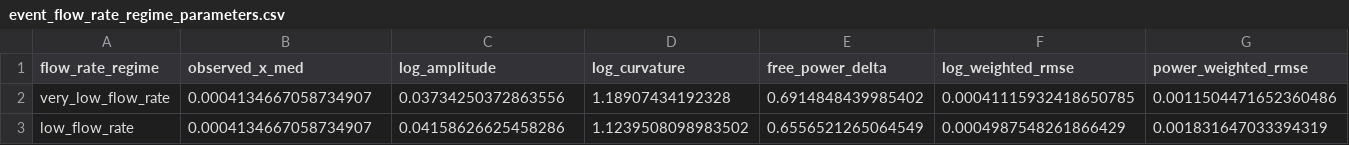
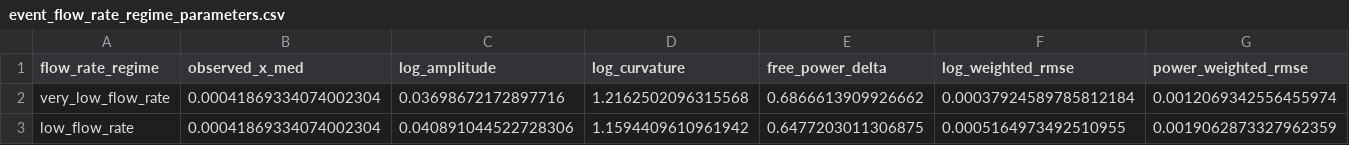
Before and after one commit to pdmillington/market-impact-research, a CSV file: crypto-impact-study/reports/redo/paper/tables/event_flow_rate_regime_parameters.csv, drawn as a sheet; only a part is shown; the diff covers the shown part only; the diff names each change by its address in the sheet, - before the commit and + after, or states it on an @@ line.

```diff
--- a/crypto-impact-study/reports/redo/paper/tables/event_flow_rate_regime_parameters.csv
+++ b/crypto-impact-study/reports/redo/paper/tables/event_flow_rate_regime_parameters.csv
-B2:B3 (observed_x_med): 0.0004134667058734907
+B2:B3 (observed_x_med): 0.00041869334074002304
-C2 (log_amplitude): 0.03734250372863556
+C2 (log_amplitude): 0.03698672172897716
-D2 (log_curvature): 1.18907434192328
+D2 (log_curvature): 1.2162502096315568
-E2 (free_power_delta): 0.6914848439985402
+E2 (free_power_delta): 0.6866613909926662
-F2 (log_weighted_rmse): 0.00041115932418650785
+F2 (log_weighted_rmse): 0.00037924589785812184
-G2 (power_weighted_rmse): 0.0011504471652360486
+G2 (power_weighted_rmse): 0.0012069342556455974
-C3 (log_amplitude): 0.04158626625458286
+C3 (log_amplitude): 0.040891044522728306
-D3 (log_curvature): 1.1239508098983502
+D3 (log_curvature): 1.1594409610961942
-E3 (free_power_delta): 0.6556521265064549
+E3 (free_power_delta): 0.6477203011306875
-F3 (log_weighted_rmse): 0.0004987548261866429
+F3 (log_weighted_rmse): 0.0005164973492510955
-G3 (power_weighted_rmse): 0.001831647033394319
+G3 (power_weighted_rmse): 0.0019062873327962359
```
Also changed, not shown: 73 edited cells elsewhere in this file, crypto-impact-study/reports/redo/paper/tables/regime_central_log_tail_diagnostics.csv, crypto-impact-study/reports/redo/paper/tables/regime_response_common_support_sensitivity.csv, 21 other files.
